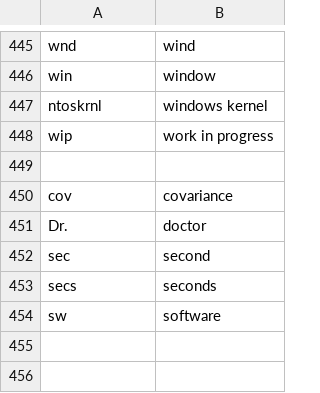
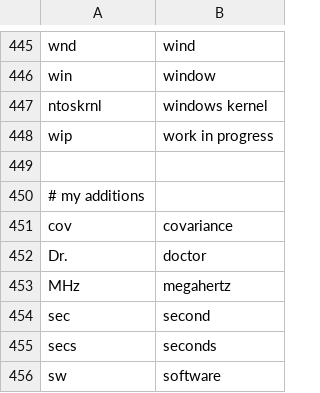
Before and after one commit to NonsenseRemedy/community, a CSV file: settings/abbreviations.csv, drawn as a sheet; only a part is shown, gaps mark what is left out.

```diff
--- a/settings/abbreviations.csv
+++ b/settings/abbreviations.csv
@@ -449,4 +449,6 @@ wip,work in progress
 
+# my additions
 cov,covariance
 Dr.,doctor
+MHz,megahertz
 sec,second
```
Also changed, not shown: 3 other files.
